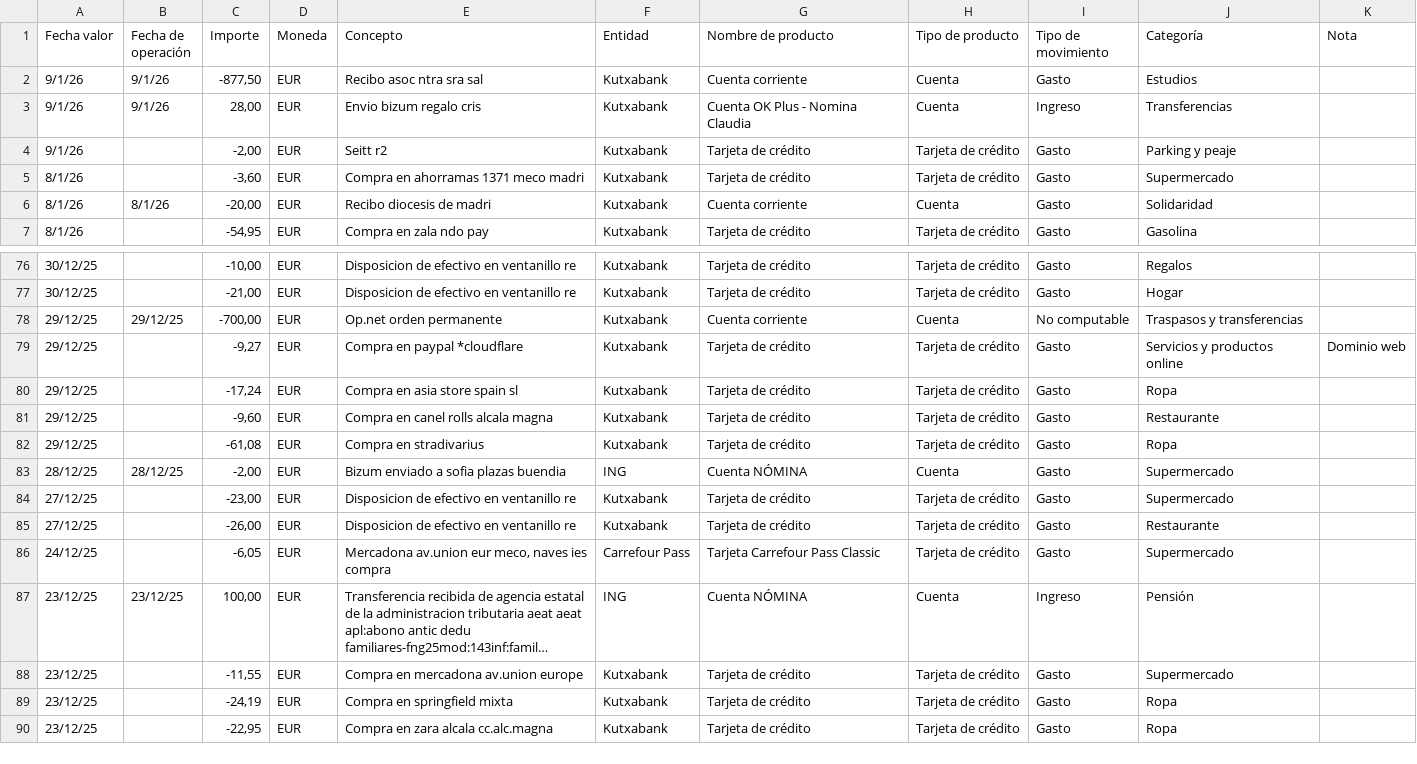
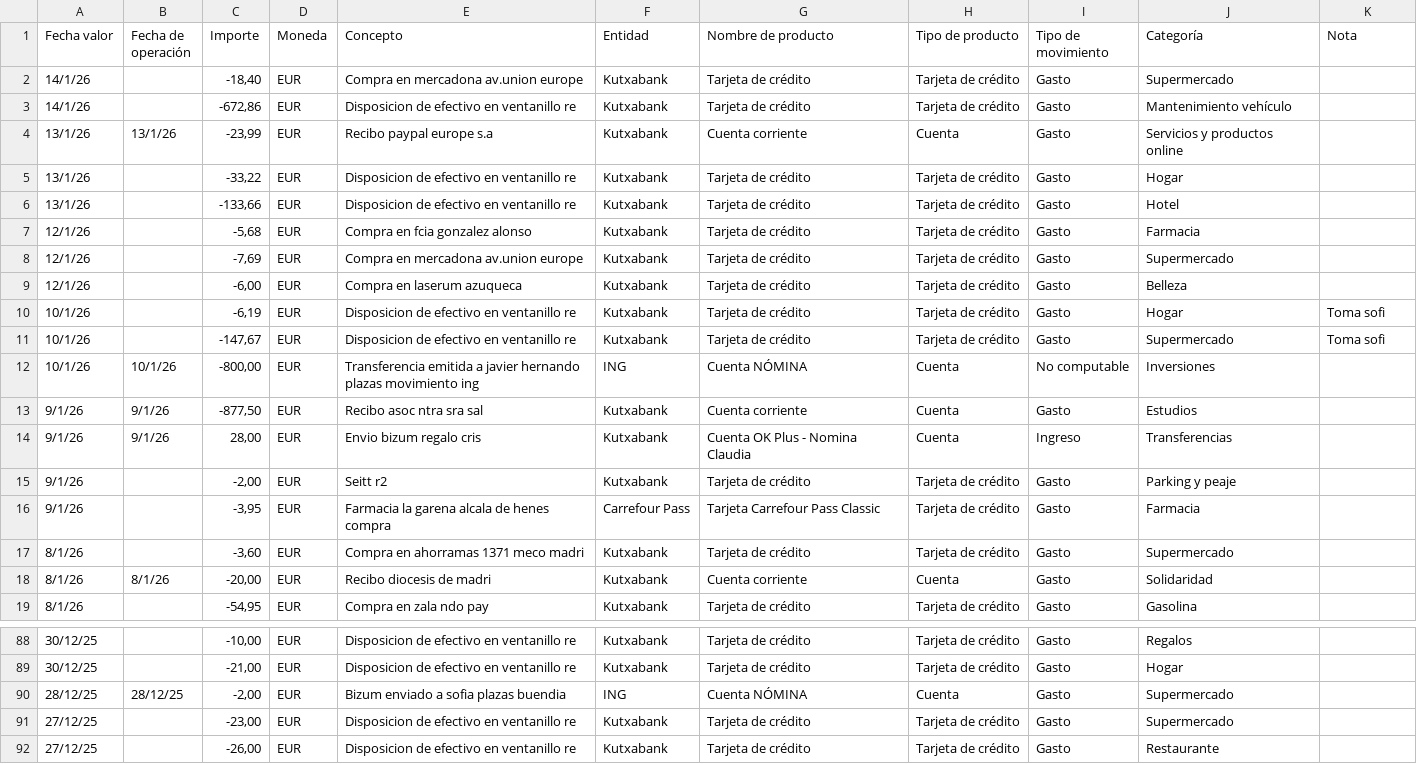
Before and after one commit to javierplazas/FinDashboard, a CSV file: public/movimientos.csv, drawn as a sheet; only a part is shown, gaps mark what is left out; the shorter side is filled out with more unchanged rows; long unchanged cells end in ….

Commit message:
Actualización automática movimientos.csv

```diff
--- a/public/movimientos.csv
+++ b/public/movimientos.csv
@@ -1,2 +1,13 @@
 Fecha valor,Fecha de operación,Importe,Moneda,Concepto,Entidad,Nombre de producto,Tipo de producto,Tipo de movimiento,Categoría,Nota
+14/1/26,,"-18,40",EUR,Compra en mercadona av.union europe,Kutxabank,Tarjeta de crédito,Tarjeta de crédito,Gasto,Supermercado,
+14/1/26,,"-672,86",EUR,Disposicion de efectivo en ventanillo re,Kutxabank,Tarjeta de crédito,Tarjeta de crédito,Gasto,Mantenimiento vehículo,
+13/1/26,13/1/26,"-23,99",EUR,Recibo paypal europe s.a,Kutxabank,Cuenta corriente,Cuenta,Gasto,Servicios y productos online,
+13/1/26,,"-33,22",EUR,Disposicion de efectivo en ventanillo re,Kutxabank,Tarjeta de crédito,Tarjeta de crédito,Gasto,Hogar,
+13/1/26,,"-133,66",EUR,Disposicion de efectivo en ventanillo re,Kutxabank,Tarjeta de crédito,Tarjeta de crédito,Gasto,Hotel,
+12/1/26,,"-5,68",EUR,Compra en fcia gonzalez alonso,Kutxabank,Tarjeta de crédito,Tarjeta de crédito,Gasto,Farmacia,
+12/1/26,,"-7,69",EUR,Compra en mercadona av.union europe,Kutxabank,Tarjeta de crédito,Tarjeta de crédito,Gasto,Supermercado,
+12/1/26,,"-6,00",EUR,Compra en laserum azuqueca,Kutxabank,Tarjeta de crédito,Tarjeta de crédito,Gasto,Belleza,
+10/1/26,,"-6,19",EUR,Disposicion de efectivo en ventanillo re,Kutxabank,Tarjeta de crédito,Tarjeta de crédito,Gasto,Hogar,Toma sofi
+10/1/26,,"-147,67",EUR,Disposicion de efectivo en ventanillo re,Kutxabank,Tarjeta de crédito,Tarjeta de crédito,Gasto,Supermercado,Toma sofi
+10/1/26,10/1/26,"-800,00",EUR,Transferencia emitida a javier hernando plazas movimiento ing,ING,Cuenta NÓMINA,Cuenta,No computable,Inversiones,
 9/1/26,9/1/26,"-877,50",EUR,Recibo asoc ntra sra sal,Kutxabank,Cuenta corriente,Cuenta,Gasto,Estudios,
@@ -4,2 +15,3 @@ Fecha valor,Fecha de operación,Importe,Moneda,Concepto,Entidad,Nombre de produc
 9/1/26,,"-2,00",EUR,Seitt r2,Kutxabank,Tarjeta de crédito,Tarjeta de crédito,Gasto,Parking y peaje,
+9/1/26,,"-3,95",EUR,Farmacia la garena alcala de henes compra,Carrefour Pass,Tarjeta Carrefour Pass Classic,Tarjeta de crédito,Gasto,Farmacia,
 8/1/26,,"-3,60",EUR,Compra en ahorramas 1371 meco madri,Kutxabank,Tarjeta de crédito,Tarjeta de crédito,Gasto,Supermercado,
@@ -77,7 +89,2 @@ Fecha valor,Fecha de operación,Importe,Moneda,Concepto,Entidad,Nombre de produc
 30/12/25,,"-21,00",EUR,Disposicion de efectivo en ventanillo re,Kutxabank,Tarjeta de crédito,Tarjeta de crédito,Gasto,Hogar,
-29/12/25,29/12/25,"-700,00",EUR,Op.net orden permanente,Kutxabank,Cuenta corriente,Cuenta,No computable,Traspasos y transferencias,
-29/12/25,,"-9,27",EUR,Compra en paypal *cloudflare,Kutxabank,Tarjeta de crédito,Tarjeta de crédito,Gasto,Servicios y productos online,Dominio web
-29/12/25,,"-17,24",EUR,Compra en asia store spain sl,Kutxabank,Tarjeta de crédito,Tarjeta de crédito,Gasto,Ropa,
-29/12/25,,"-9,60",EUR,Compra en canel rolls alcala magna,Kutxabank,Tarjeta de crédito,Tarjeta de crédito,Gasto,Restaurante,
-29/12/25,,"-61,08",EUR,Compra en stradivarius,Kutxabank,Tarjeta de crédito,Tarjeta de crédito,Gasto,Ropa,
 28/12/25,28/12/25,"-2,00",EUR,Bizum enviado a sofia plazas buendia,ING,Cuenta NÓMINA,Cuenta,Gasto,Supermercado,
```
